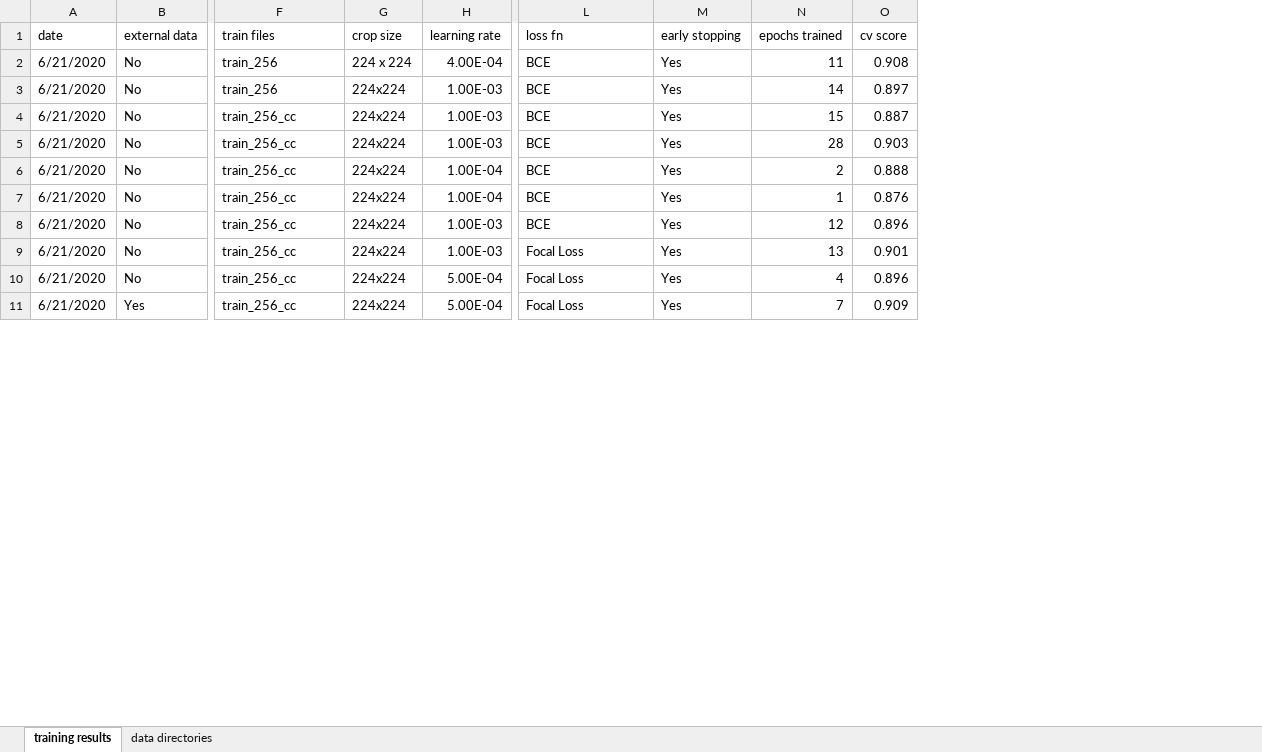
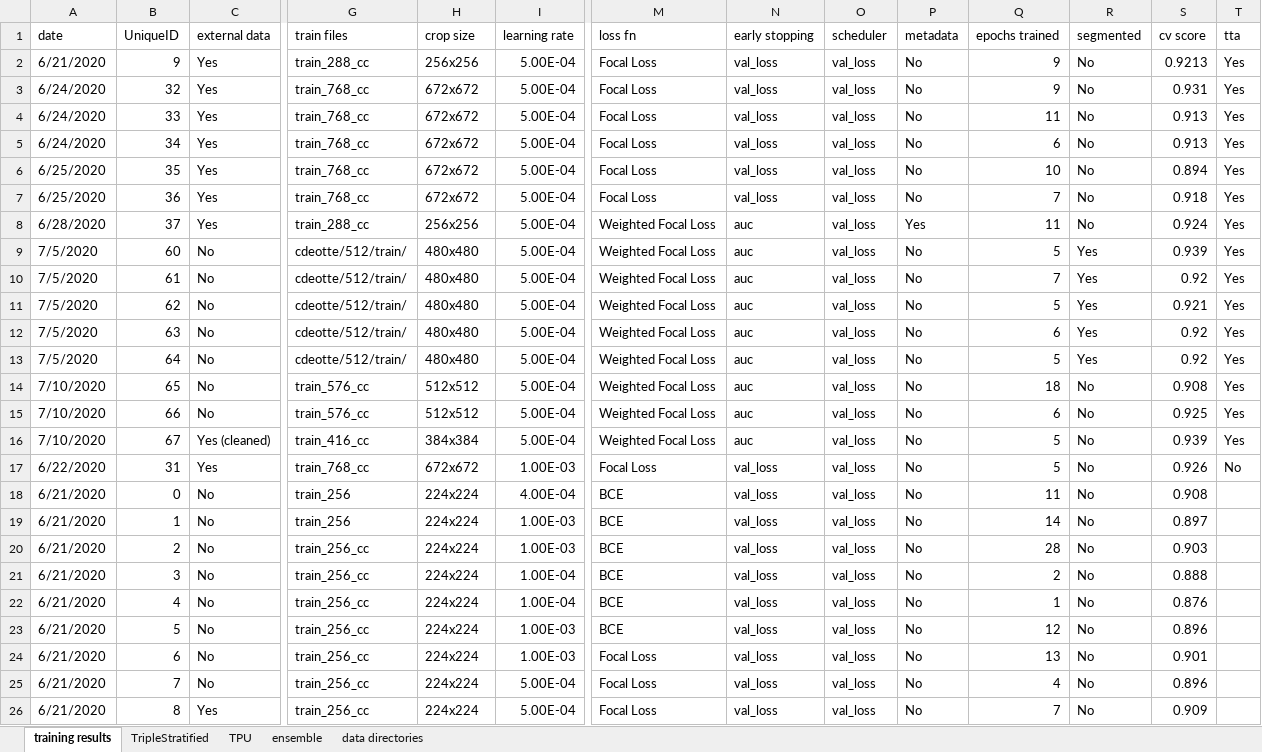
Before and after one commit to amaarora/melonama, an Excel workbook: Melonama Experiments.xlsx, sheet training results, drawn as a sheet; only a part is shown, gaps mark what is left out; values as stored, in another font and other column widths than the file's, no cell formats; conditional formats and table styles not drawn; removed rows and columns are numbered as before the commit, all else as after; rows hold the shown columns only; the diff covers the shown part only; the diff names each change by its address in the sheet, - before the commit and + after, or states it on an @@ line.

Commit message:
Update experiments

```diff
--- a/Melonama Experiments.xlsx (sheet training results)
+++ b/Melonama Experiments.xlsx (sheet training results)
+sheet tab: TripleStratified
+sheet tab: TPU
+sheet tab: ensemble
+column B (UniqueID), rows 18-26: 0 | 1 | 2 | 3 | 4 | 5 | 6 | 7 | 8
+column O (scheduler), rows 18-26: all val_loss
+column P (metadata), rows 18-26: all No
+column R (segmented), rows 18-26: all No
+column T (tta), empty
+row 2: 6/21/2020 | 9 | Yes | train_288_cc | 256x256 | 5.00E-04 | Focal Loss | val_loss | val_loss | No | 9 | No | 0.9213 | Yes
+row 3: 6/24/2020 | 32 | Yes | train_768_cc | 672x672 | 5.00E-04 | Focal Loss | val_loss | val_loss | No | 9 | No | 0.931 | Yes
+row 4: 6/24/2020 | 33 | Yes | train_768_cc | 672x672 | 5.00E-04 | Focal Loss | val_loss | val_loss | No | 11 | No | 0.913 | Yes
+row 5: 6/24/2020 | 34 | Yes | train_768_cc | 672x672 | 5.00E-04 | Focal Loss | val_loss | val_loss | No | 6 | No | 0.913 | Yes
+row 6: 6/25/2020 | 35 | Yes | train_768_cc | 672x672 | 5.00E-04 | Focal Loss | val_loss | val_loss | No | 10 | No | 0.894 | Yes
+row 7: 6/25/2020 | 36 | Yes | train_768_cc | 672x672 | 5.00E-04 | Focal Loss | val_loss | val_loss | No | 7 | No | 0.918 | Yes
+row 8: 6/28/2020 | 37 | Yes | train_288_cc | 256x256 | 5.00E-04 | Weighted Focal Loss | auc | val_loss | Yes | 11 | No | 0.924 | Yes
+row 9: 7/5/2020 | 60 | No | cdeotte/512/train/ | 480x480 | 5.00E-04 | Weighted Focal Loss | auc | val_loss | No | 5 | Yes | 0.939 | Yes
+row 10: 7/5/2020 | 61 | No | cdeotte/512/train/ | 480x480 | 5.00E-04 | Weighted Focal Loss | auc | val_loss | No | 7 | Yes | 0.92 | Yes
+row 11: 7/5/2020 | 62 | No | cdeotte/512/train/ | 480x480 | 5.00E-04 | Weighted Focal Loss | auc | val_loss | No | 5 | Yes | 0.921 | Yes
+row 12: 7/5/2020 | 63 | No | cdeotte/512/train/ | 480x480 | 5.00E-04 | Weighted Focal Loss | auc | val_loss | No | 6 | Yes | 0.92 | Yes
+row 13: 7/5/2020 | 64 | No | cdeotte/512/train/ | 480x480 | 5.00E-04 | Weighted Focal Loss | auc | val_loss | No | 5 | Yes | 0.92 | Yes
+row 14: 7/10/2020 | 65 | No | train_576_cc | 512x512 | 5.00E-04 | Weighted Focal Loss | auc | val_loss | No | 18 | No | 0.908 | Yes
+row 15: 7/10/2020 | 66 | No | train_576_cc | 512x512 | 5.00E-04 | Weighted Focal Loss | auc | val_loss | No | 6 | No | 0.925 | Yes
+row 16: 7/10/2020 | 67 | Yes (cleaned) | train_416_cc | 384x384 | 5.00E-04 | Weighted Focal Loss | auc | val_loss | No | 5 | No | 0.939 | Yes
+row 17: 6/22/2020 | 31 | Yes | train_768_cc | 672x672 | 1.00E-03 | Focal Loss | val_loss | val_loss | No | 5 | No | 0.926 | No
-H18 (crop size): 224 x 224
+H18 (crop size): 224x224
-N18:N19 (early stopping): Yes
+N18:N19 (early stopping): val_loss
-row 4: 6/21/2020 | No | train_256_cc | 224x224 | 1.00E-03 | BCE | Yes | 15 | 0.887
-N20:N26 (early stopping): Yes
+N20:N26 (early stopping): val_loss
```
Also changed, not shown: 40 added rows and 31 edited cells elsewhere in this sheet, sheet data directories, cell formats, 1 other file.
